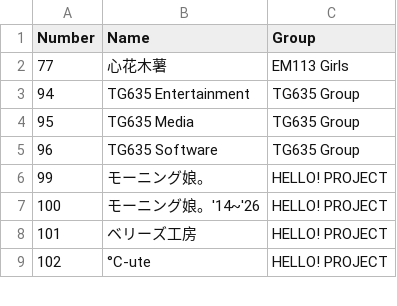
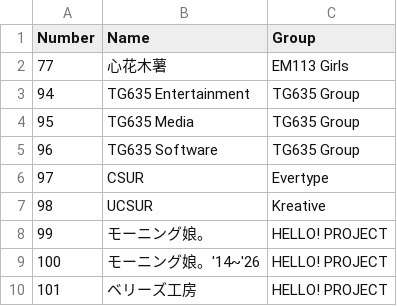
Before and after one commit to TG635-alt126xA/ExtendedMaster113, a CSV file: logos_terrestrial.csv, drawn as a sheet; only a part is shown; the shorter side is filled out with more unchanged rows.

Commit message:
Update logos_terrestrial.csv

```diff
--- a/logos_terrestrial.csv
+++ b/logos_terrestrial.csv
@@ -5,2 +5,4 @@ Number,Name,Group
 96,TG635 Software,TG635 Group
+97,CSUR,Evertype
+98,UCSUR,Kreative
 99,モーニング娘。,HELLO! PROJECT
```
